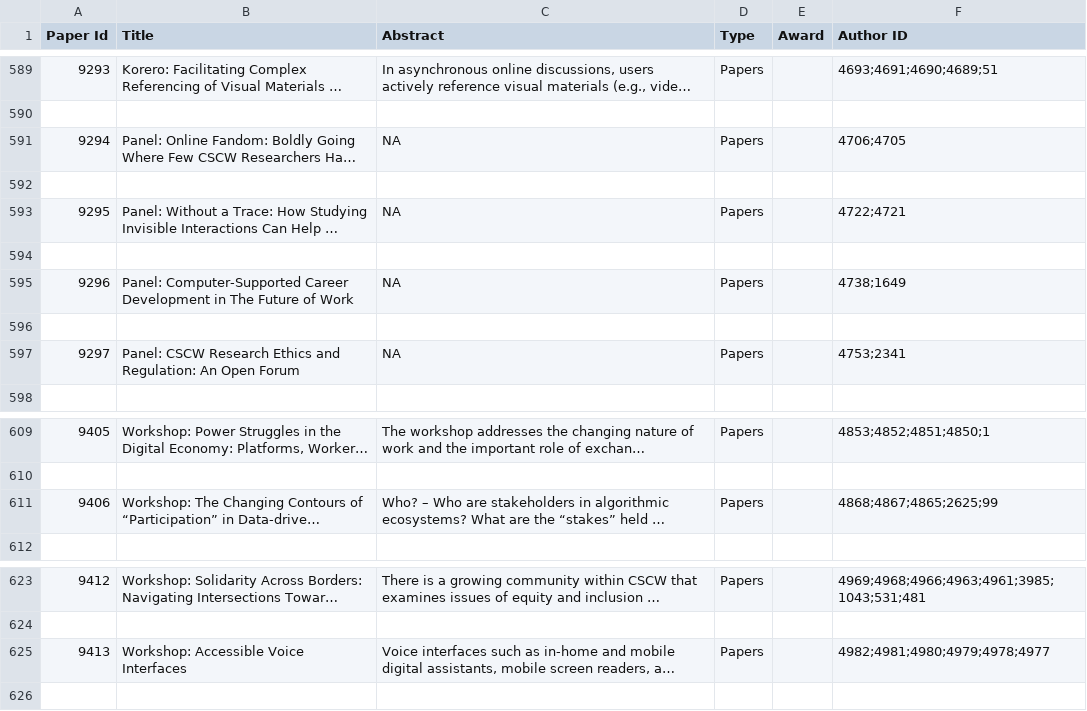
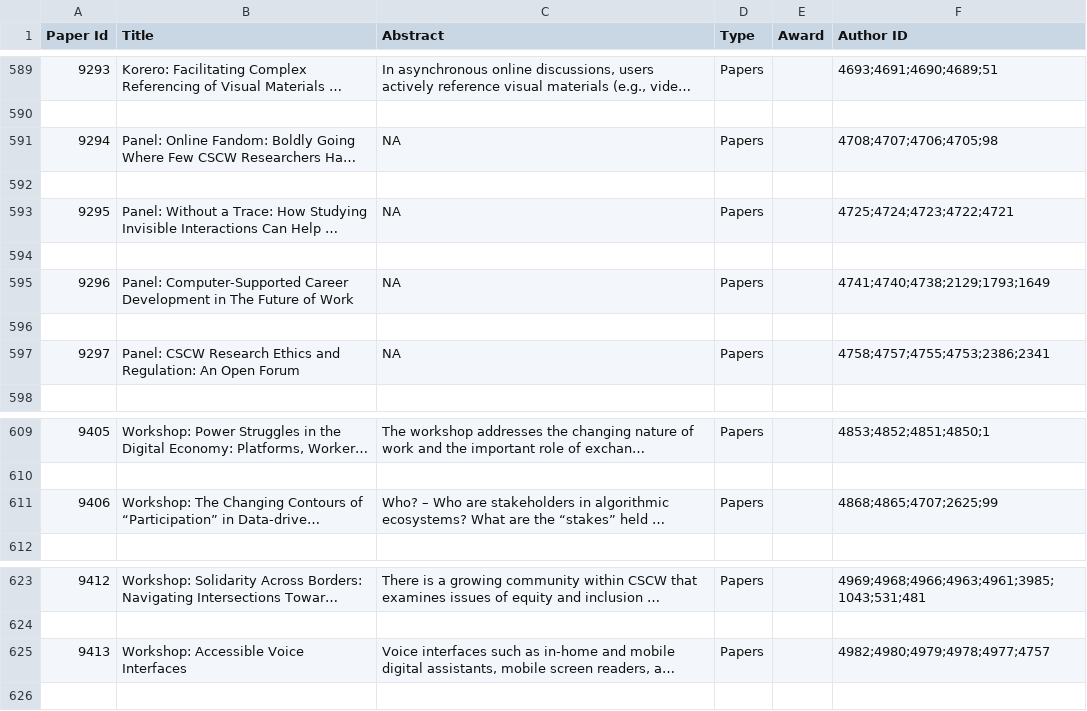
Before and after one commit to eagapie/cscw-program-parsing, a CSV file: papers.csv, drawn as a sheet; only a part is shown, gaps mark what is left out; long unchanged cells end in …; the diff names each change by its address in the sheet, - before the commit and + after, or states it on an @@ line.

```diff
--- a/papers.csv
+++ b/papers.csv
-F591 (Author ID): 4706;4705
+F591 (Author ID): 4708;4707;4706;4705;98
-F593 (Author ID): 4722;4721
+F593 (Author ID): 4725;4724;4723;4722;4721
-F595 (Author ID): 4738;1649
+F595 (Author ID): 4741;4740;4738;2129;1793;1649
-F597 (Author ID): 4753;2341
+F597 (Author ID): 4758;4757;4755;4753;2386;2341
-F611 (Author ID): 4868;4867;4865;2625;99
+F611 (Author ID): 4868;4865;4707;2625;99
-F625 (Author ID): 4982;4981;4980;4979;4978;4977
+F625 (Author ID): 4982;4980;4979;4978;4977;4757
```
Also changed, not shown: affiliations.csv, confer_data_with_authors.csv, 2 other files.
